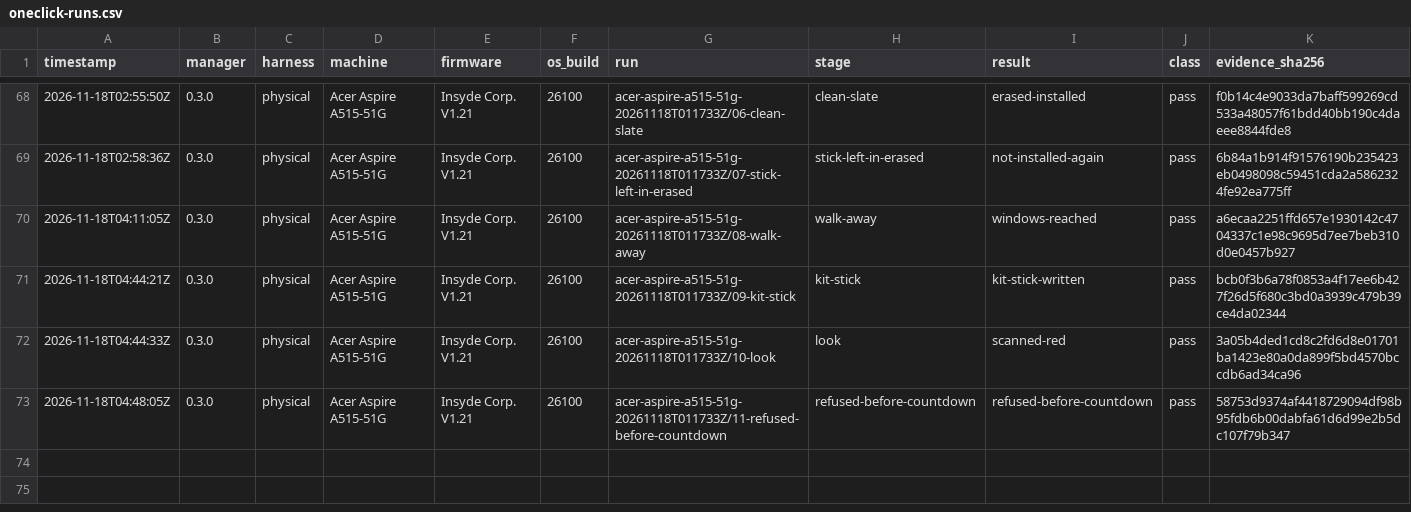
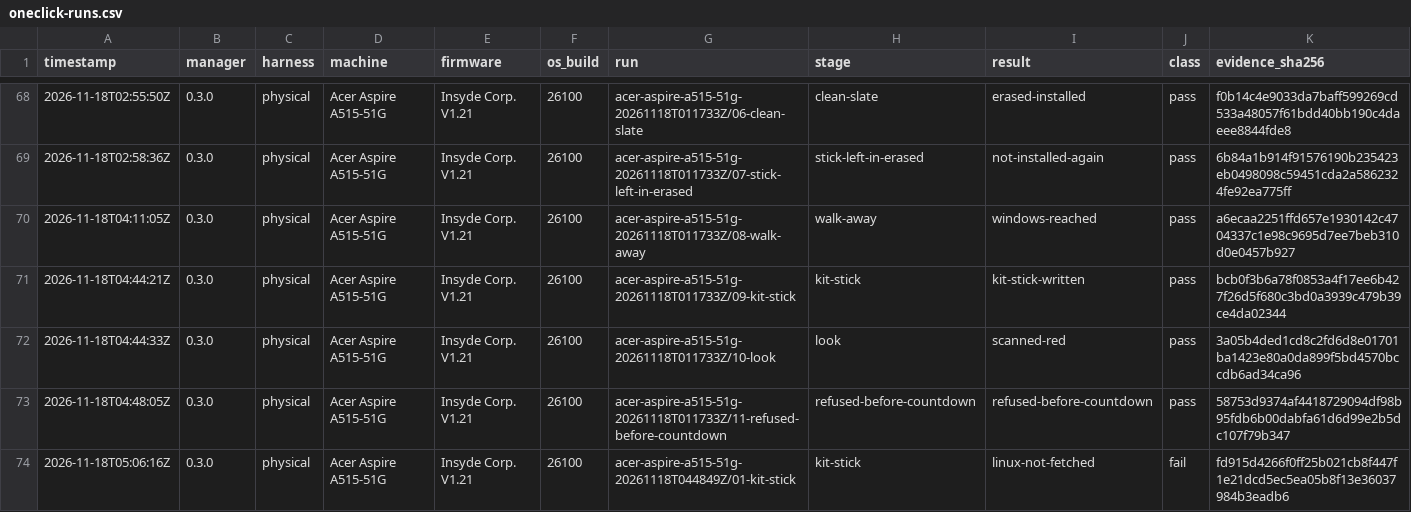
Before and after one commit to addlatt/upgrade_, a CSV file: docs/validation-results/oneclick-runs.csv, drawn as a sheet; only a part is shown, gaps mark what is left out; rows hold the shown columns only; the diff names each change by its address in the sheet, - before the commit and + after, or states it on an @@ line.

```diff
--- a/docs/validation-results/oneclick-runs.csv
+++ b/docs/validation-results/oneclick-runs.csv
+row 74: 2026-11-18T05:06:16Z | 0.3.0 | physical | Acer Aspire A515-51G | Insyde Corp. V1.21 | 26100 | acer-aspire-a515-51g-20261118T044849Z/01-kit-stick | kit-stick | linux-not-fetched | fail | fd915d4266f0ff25b021cb8f447f1e21dcd5ec5ea05b8f13e36037984b3eadb6
```
Also changed, not shown: docs/validation-results/r16-stick-writer.csv.
